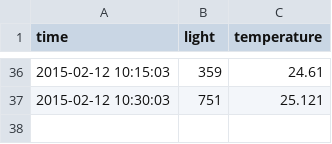
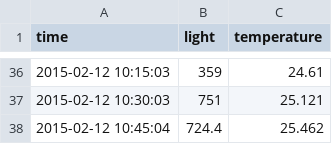
Before and after one commit to dichika/jaguchi, a CSV file: inst/data/room.csv, drawn as a sheet; only a part is shown, gaps mark what is left out.

Commit message:
room update

```diff
--- a/inst/data/room.csv
+++ b/inst/data/room.csv
@@ -37 +37,2 @@
 2015-02-12 10:30:03,751,25.121
+2015-02-12 10:45:04,724.4,25.462
```
